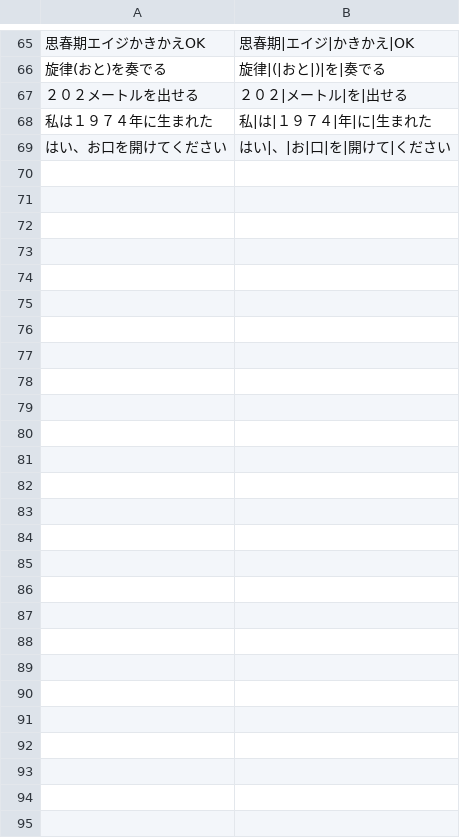
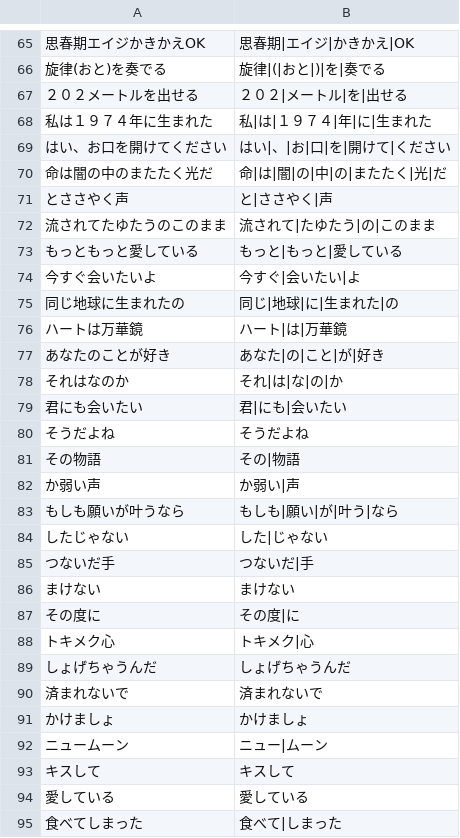
Before and after one commit to matthewmorrone/Kioku, a TSV file: scripts/segmentation-eval/data/named-cases.tsv, drawn as a sheet; only a part is shown, gaps mark what is left out.

```diff
--- a/scripts/segmentation-eval/data/named-cases.tsv
+++ b/scripts/segmentation-eval/data/named-cases.tsv
@@ -69 +69,27 @@
 はい、お口を開けてください	はい|、|お|口|を|開けて|ください
+命は闇の中のまたたく光だ	命|は|闇|の|中|の|またたく|光|だ
+とささやく声	と|ささやく|声
+流されてたゆたうのこのまま	流されて|たゆたう|の|このまま
+もっともっと愛している	もっと|もっと|愛している
+今すぐ会いたいよ	今すぐ|会いたい|よ
+同じ地球に生まれたの	同じ|地球|に|生まれた|の
+ハートは万華鏡	ハート|は|万華鏡
+あなたのことが好き	あなた|の|こと|が|好き
+それはなのか	それ|は|な|の|か
+君にも会いたい	君|にも|会いたい
+そうだよね	そうだよね
+その物語	その|物語
+か弱い声	か弱い|声
+もしも願いが叶うなら	もしも|願い|が|叶う|なら
+したじゃない	した|じゃない
+つないだ手	つないだ|手
+まけない	まけない
+その度に	その度|に
+トキメク心	トキメク|心
+しょげちゃうんだ	しょげちゃうんだ
+済まれないで	済まれないで
+かけましょ	かけましょ
+ニュームーン	ニュー|ムーン
+キスして	キスして
+愛している	愛している
+食べてしまった	食べて|しまった
```
Also changed, not shown: 3 other files.
